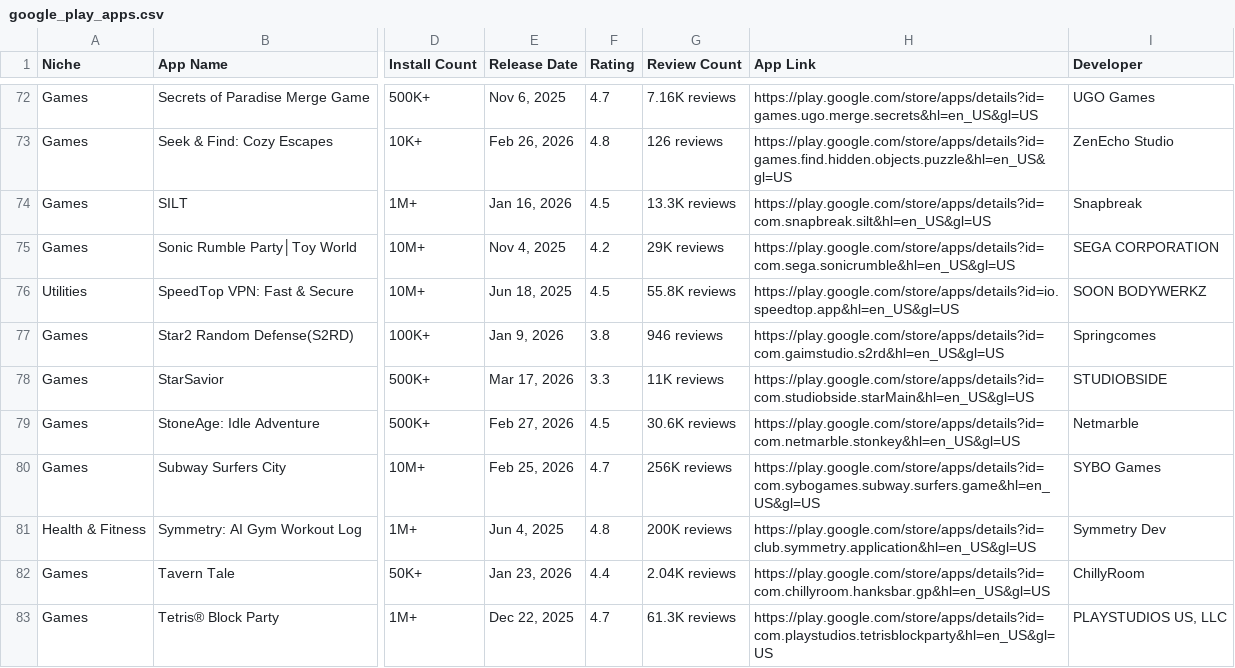
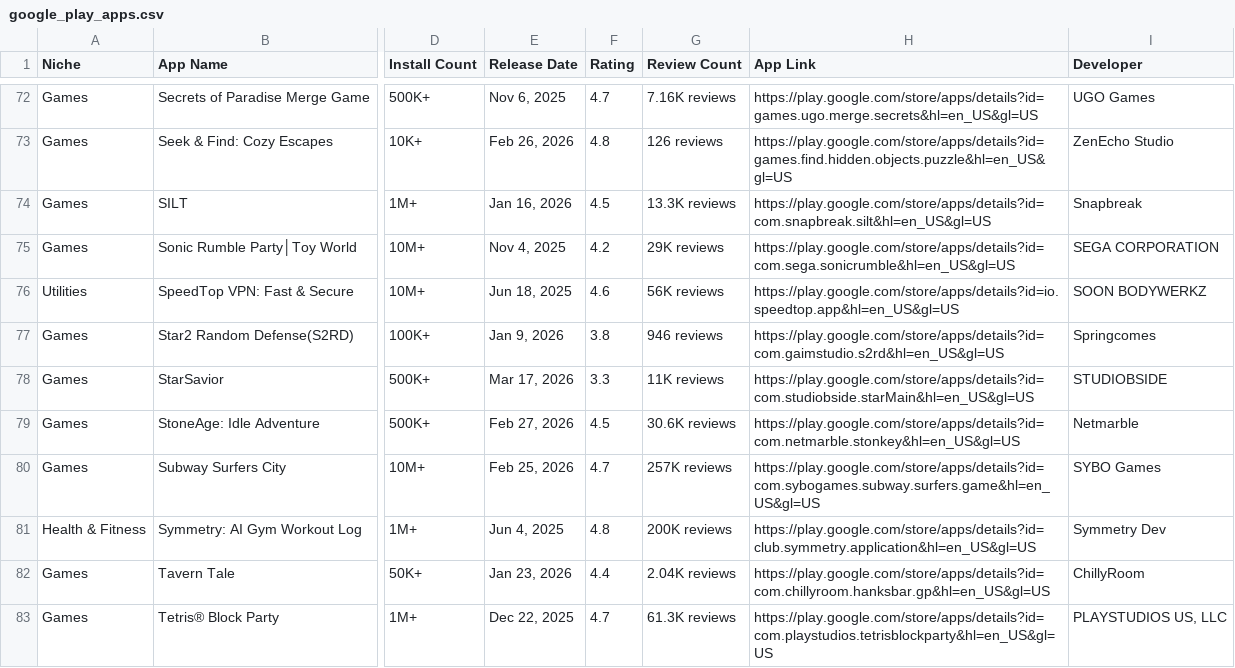
Before and after one commit to zakariaferzazi/automations_saso, a CSV file: google_play_apps.csv, drawn as a sheet; only a part is shown, gaps mark what is left out; the diff covers the shown part only; the diff names each change by its address in the sheet, - before the commit and + after, or states it on an @@ line.

```diff
--- a/google_play_apps.csv
+++ b/google_play_apps.csv
-F76 (Rating): 4.5
+F76 (Rating): 4.6
-G76 (Review Count): 55.8K reviews
+G76 (Review Count): 56K reviews
-G80 (Review Count): 256K reviews
+G80 (Review Count): 257K reviews
```
Also changed, not shown: 13 edited cells elsewhere in this file.
